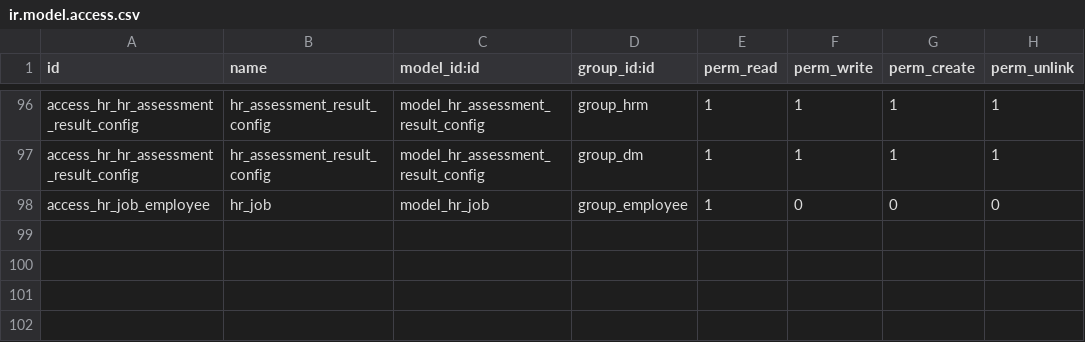
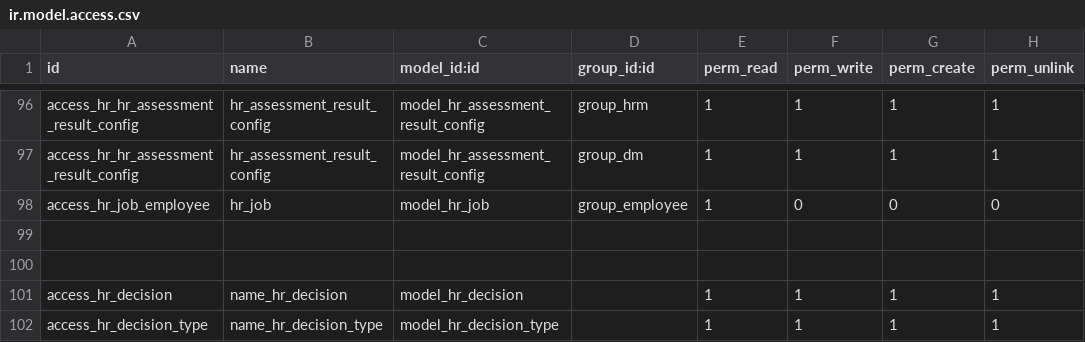
Before and after one commit to rouag/orvea, a CSV file: smart_hr/security/ir.model.access.csv, drawn as a sheet; only a part is shown, gaps mark what is left out.

```diff
--- a/smart_hr/security/ir.model.access.csv
+++ b/smart_hr/security/ir.model.access.csv
@@ -98 +98,5 @@ access_hr_hr_assessment_result_config,hr_assessment_result_config,model_hr_asses
 access_hr_job_employee,hr_job,model_hr_job,group_employee,1,0,0,0
+
+
+access_hr_decision,name_hr_decision,model_hr_decision,,1,1,1,1
+access_hr_decision_type,name_hr_decision_type,model_hr_decision_type,,1,1,1,1
```
Also changed, not shown: 5 other files.
